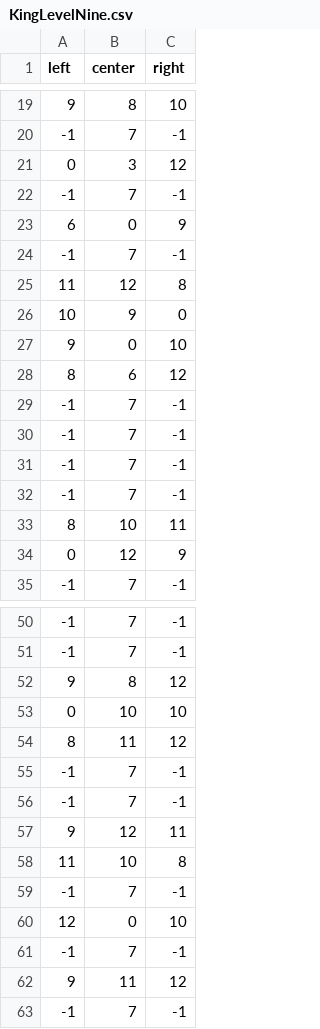
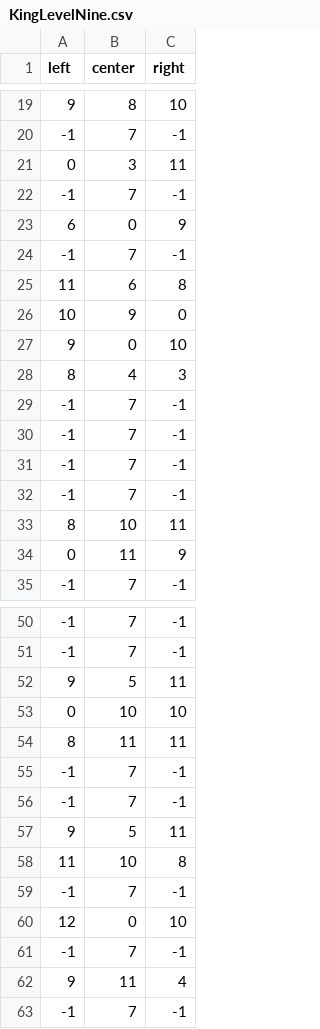
Before and after one commit to jjooyoun/Endless-Running, a CSV file: Assets/Settings/KingLevelNine.csv, drawn as a sheet; only a part is shown, gaps mark what is left out; the diff covers the shown part only.

```diff
--- a/Assets/Settings/KingLevelNine.csv
+++ b/Assets/Settings/KingLevelNine.csv
@@ -20,3 +20,3 @@ left,center,right
 -1,7,-1
-0,3,12
+0,3,11
 -1,7,-1
@@ -24,6 +24,6 @@ left,center,right
 -1,7,-1
-11,12,8
+11,6,8
 10,9,0
 9,0,10
-8,6,12
+8,4,3
 -1,7,-1
@@ -33,3 +33,3 @@ left,center,right
 8,10,11
-0,12,9
+0,11,9
 -1,7,-1
@@ -51,8 +51,8 @@ left,center,right
 -1,7,-1
-9,8,12
+9,5,11
 0,10,10
-8,11,12
+8,11,11
 -1,7,-1
 -1,7,-1
-9,12,11
+9,5,11
 11,10,8
@@ -61,3 +61,3 @@ left,center,right
 -1,7,-1
-9,11,12
+9,11,4
 -1,7,-1
```
Also changed, not shown: 2 edited cells elsewhere in this file, Assets/Settings/KingLevelEight.csv, Assets/Settings/KingLevelFive.csv, 15 other files.
